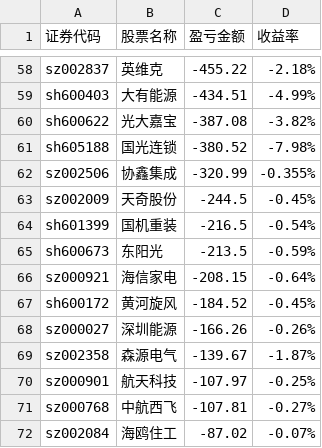
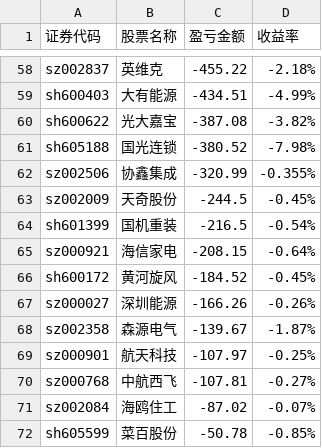
Before and after one commit to gniqizeuy/gniqizeuy.github.io, a CSV file: assets/data/yh_losses.csv, drawn as a sheet; only a part is shown, gaps mark what is left out; the shorter side is filled out with more unchanged rows; the diff names each change by its address in the sheet, - before the commit and + after, or states it on an @@ line.

```diff
--- a/assets/data/yh_losses.csv
+++ b/assets/data/yh_losses.csv
-row 65: sh600673 | 东阳光 | -213.5 | -0.59%
```
Also changed, not shown: 1 other file.
